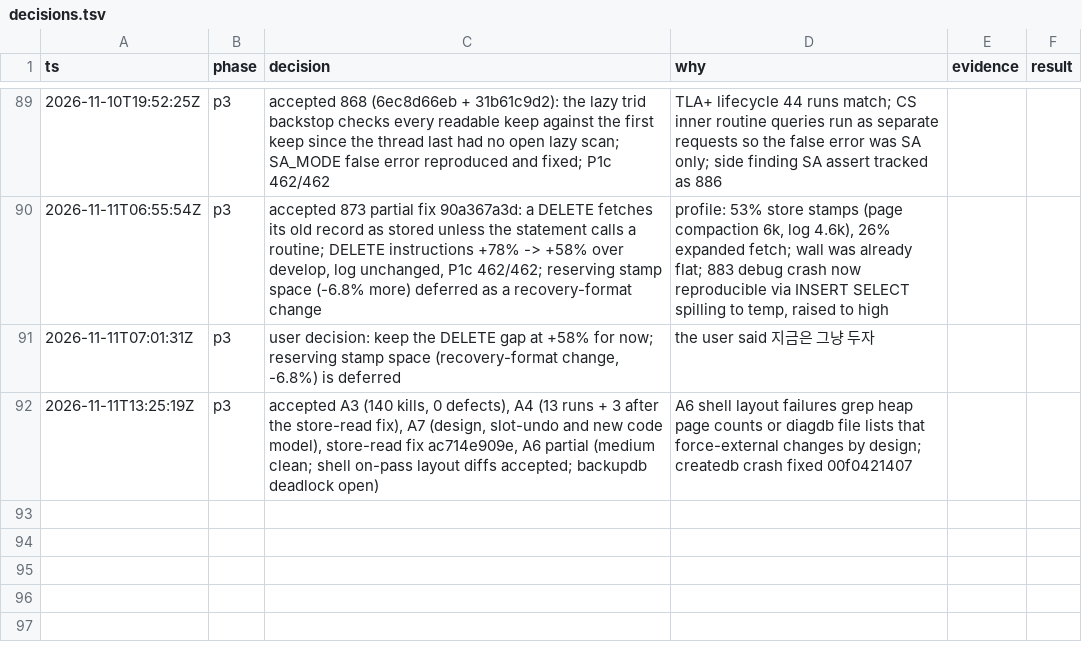
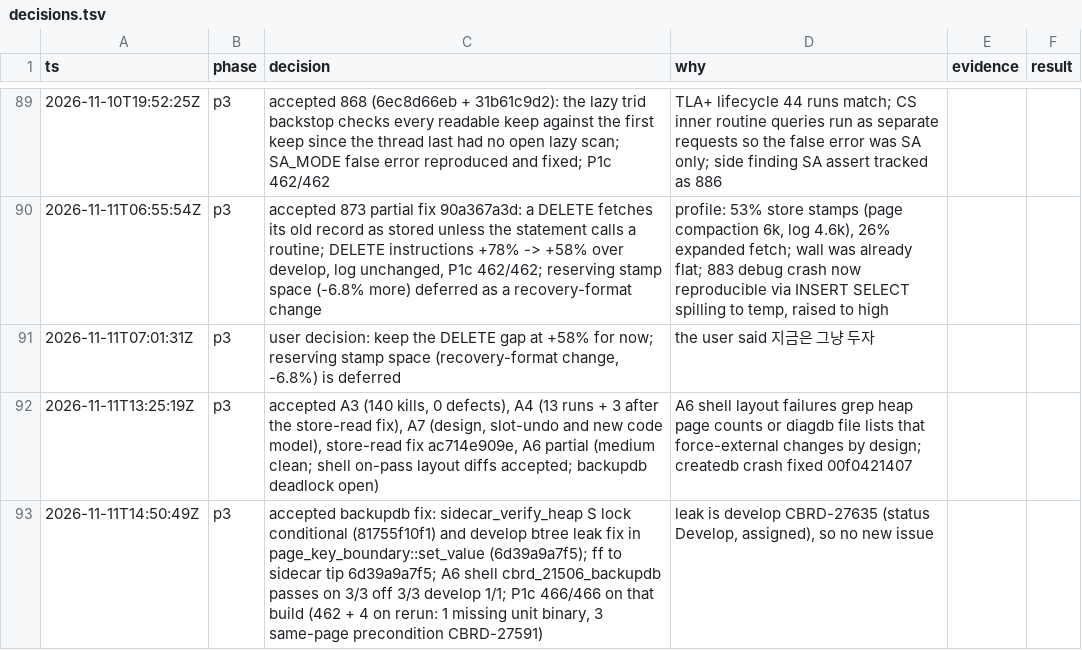
Before and after one commit to vimkim/my-cubrid-docs, a TSV file: sidecar/decisions.tsv, drawn as a sheet; only a part is shown, gaps mark what is left out.

Commit message:
sidecar: P3 backupdb deadlock fixed and accepted

```diff
--- a/sidecar/decisions.tsv
+++ b/sidecar/decisions.tsv
@@ -92 +92,2 @@ ts	phase	decision	why	evidence	result
 2026-11-11T13:25:19Z	p3	accepted A3 (140 kills, 0 defects), A4 (13 runs + 3 after the store-read fix), A7 (design, slot-undo and new code model), store-read fix ac714e909e, A6 partial (medium clean; shell on-pass layout diffs accepted; backupdb deadlock open)	A6 shell layout failures grep heap page counts or diagdb file lists that force-external changes by design; createdb crash fixed 00f0421407
+2026-11-11T14:50:49Z	p3	accepted backupdb fix: sidecar_verify_heap S lock conditional (81755f10f1) and develop btree leak fix in page_key_boundary::set_value (6d39a9a7f5); ff to sidecar tip 6d39a9a7f5; A6 shell cbrd_21506_backupdb passes on 3/3 off 3/3 develop 1/1; P1c 466/466 on that build (462 + 4 on rerun: 1 missing unit binary, 3 same-page precondition CBRD-27591)	leak is develop CBRD-27635 (status Develop, assigned), so no new issue
```
